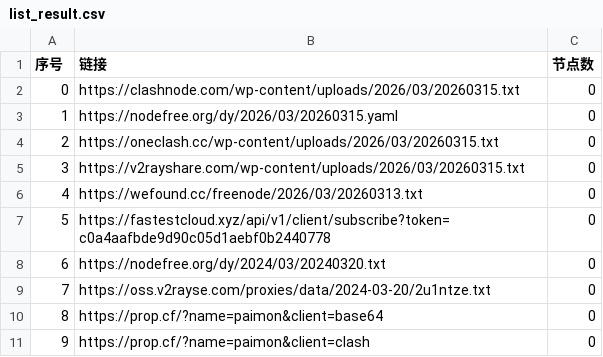
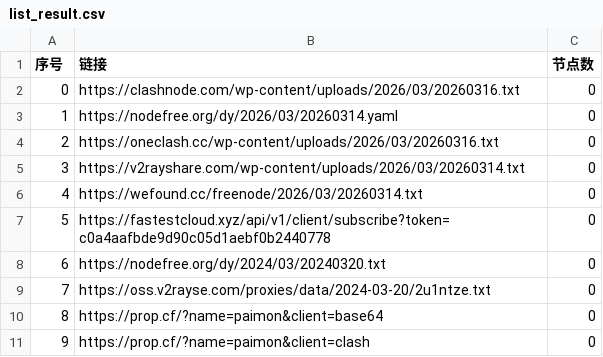
Before and after one commit to jianwu-zhao/AutoMergePublicNodes, a CSV file: list_result.csv, drawn as a sheet; only a part is shown.

```diff
--- a/list_result.csv
+++ b/list_result.csv
@@ -1,7 +1,7 @@
 序号,链接,节点数
-0,https://clashnode.com/wp-content/uploads/2026/03/20260315.txt,0
-1,https://nodefree.org/dy/2026/03/20260315.yaml,0
-2,https://oneclash.cc/wp-content/uploads/2026/03/20260315.txt,0
-3,https://v2rayshare.com/wp-content/uploads/2026/03/20260315.txt,0
-4,https://wefound.cc/freenode/2026/03/20260313.txt,0
+0,https://clashnode.com/wp-content/uploads/2026/03/20260316.txt,0
+1,https://nodefree.org/dy/2026/03/20260314.yaml,0
+2,https://oneclash.cc/wp-content/uploads/2026/03/20260316.txt,0
+3,https://v2rayshare.com/wp-content/uploads/2026/03/20260314.txt,0
+4,https://wefound.cc/freenode/2026/03/20260314.txt,0
 5,https://fastestcloud.xyz/api/v1/client/subscribe?token=c0a4aafbde9d90c05d1aebf0b2440778,0
```
Also changed, not shown: 4 other files.
